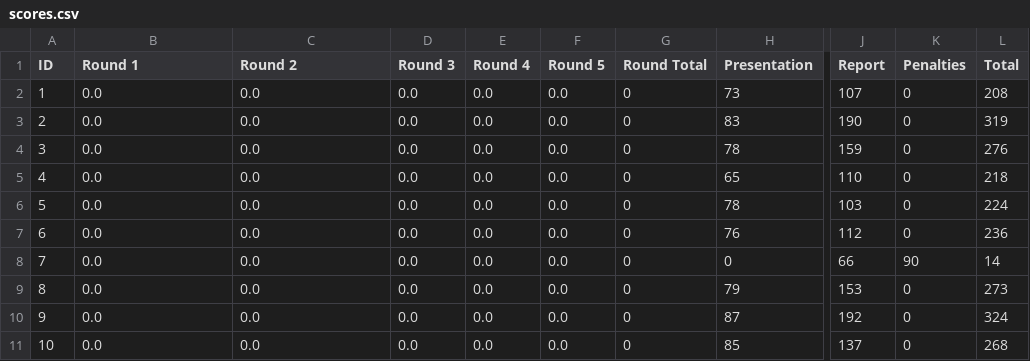
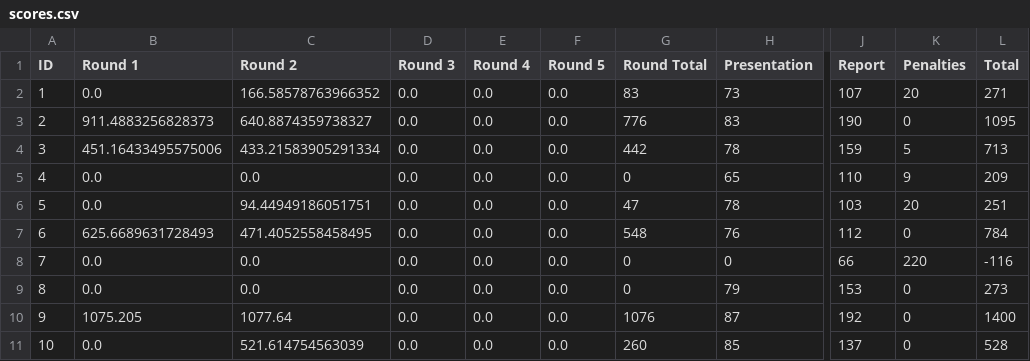
Before and after one commit to TheHenrik/acc-framework, a CSV file: src/data/scores.csv, drawn as a sheet; only a part is shown, gaps mark what is left out; the diff covers the shown part only; the diff names each change by its address in the sheet, - before the commit and + after, or states it on an @@ line.

Commit message:
fixed data representation

```diff
--- a/src/data/scores.csv
+++ b/src/data/scores.csv
-C2 (Round 2): 0.0
+C2 (Round 2): 166.58578763966352
-G2 (Round Total): 0
+G2 (Round Total): 83
-K2 (Penalties): 0
+K2 (Penalties): 20
-L2 (Total): 208
+L2 (Total): 271
-B3 (Round 1): 0.0
+B3 (Round 1): 911.4883256828373
-C3 (Round 2): 0.0
+C3 (Round 2): 640.8874359738327
-G3 (Round Total): 0
+G3 (Round Total): 776
-L3 (Total): 319
+L3 (Total): 1095
-B4 (Round 1): 0.0
+B4 (Round 1): 451.16433495575006
-C4 (Round 2): 0.0
+C4 (Round 2): 433.21583905291334
-G4 (Round Total): 0
+G4 (Round Total): 442
-K4 (Penalties): 0
+K4 (Penalties): 5
-L4 (Total): 276
+L4 (Total): 713
-K5 (Penalties): 0
+K5 (Penalties): 9
-L5 (Total): 218
+L5 (Total): 209
-C6 (Round 2): 0.0
+C6 (Round 2): 94.44949186051751
-G6 (Round Total): 0
+G6 (Round Total): 47
-K6 (Penalties): 0
+K6 (Penalties): 20
-L6 (Total): 224
+L6 (Total): 251
-B7 (Round 1): 0.0
+B7 (Round 1): 625.6689631728493
-C7 (Round 2): 0.0
+C7 (Round 2): 471.4052558458495
-G7 (Round Total): 0
+G7 (Round Total): 548
-L7 (Total): 236
+L7 (Total): 784
-K8 (Penalties): 90
+K8 (Penalties): 220
-L8 (Total): 14
+L8 (Total): -116
-B10 (Round 1): 0.0
+B10 (Round 1): 1075.205
-C10 (Round 2): 0.0
+C10 (Round 2): 1077.64
-G10 (Round Total): 0
+G10 (Round Total): 1076
-L10 (Total): 324
+L10 (Total): 1400
-C11 (Round 2): 0.0
+C11 (Round 2): 521.614754563039
-G11 (Round Total): 0
+G11 (Round Total): 260
-L11 (Total): 268
+L11 (Total): 528
```
Also changed, not shown: 71 edited cells elsewhere in this file, 1 other file.
